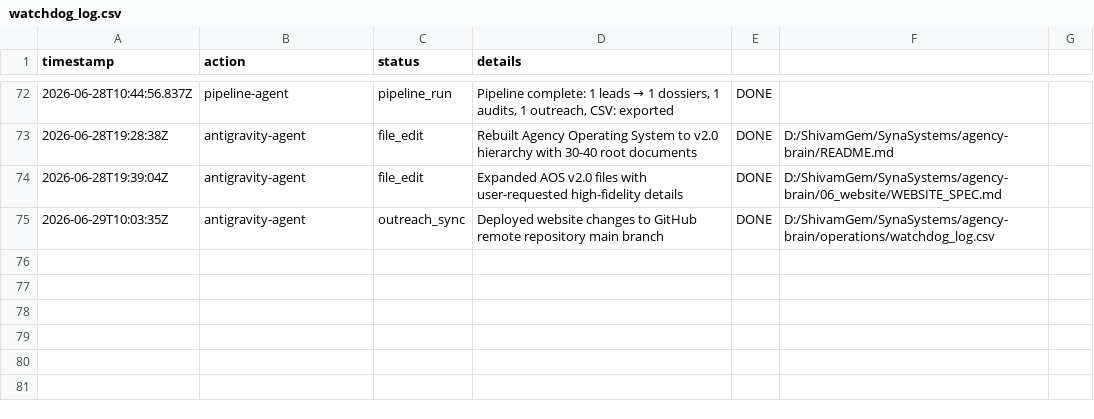
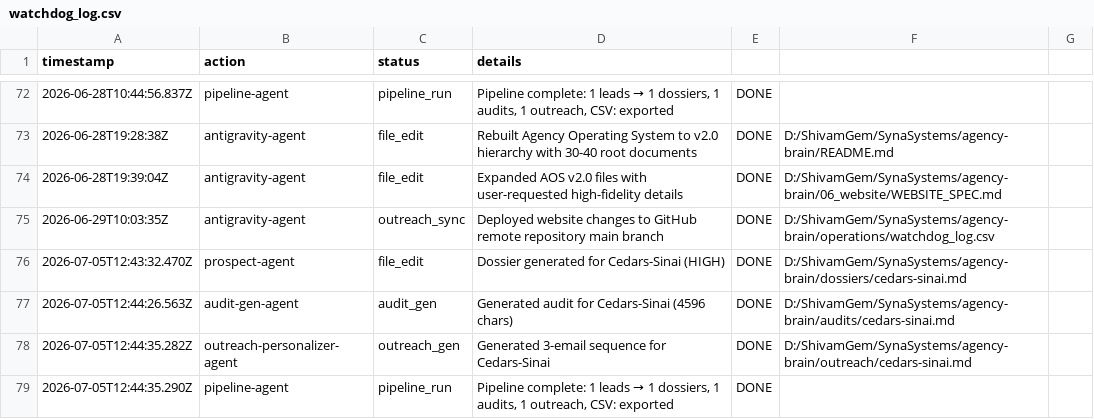
Before and after one commit to shivambathvar001/syna-systems-registry, a CSV file: agency-brain/operations/watchdog_log.csv, drawn as a sheet; only a part is shown, gaps mark what is left out; the diff names each change by its address in the sheet, - before the commit and + after, or states it on an @@ line.

Commit message:
chore: update watchdog execution logs

```diff
--- a/agency-brain/operations/watchdog_log.csv
+++ b/agency-brain/operations/watchdog_log.csv
+row 76: 2026-07-05T12:43:32.470Z | prospect-agent | file_edit | Dossier generated for Cedars-Sinai (HIGH) | DONE | D:/ShivamGem/SynaSystems/agency-brain/dossiers/cedars-sinai.md
+row 77: 2026-07-05T12:44:26.563Z | audit-gen-agent | audit_gen | Generated audit for Cedars-Sinai (4596 chars) | DONE | D:/ShivamGem/SynaSystems/agency-brain/audits/cedars-sinai.md
+row 78: 2026-07-05T12:44:35.282Z | outreach-personalizer-agent | outreach_gen | Generated 3-email sequence for Cedars-Sinai | DONE | D:/ShivamGem/SynaSystems/agency-brain/outreach/cedars-sinai.md
+row 79: 2026-07-05T12:44:35.290Z | pipeline-agent | pipeline_run | Pipeline complete: 1 leads → 1 dossiers, 1 audits, 1 outreach, CSV: exported | DONE
```
